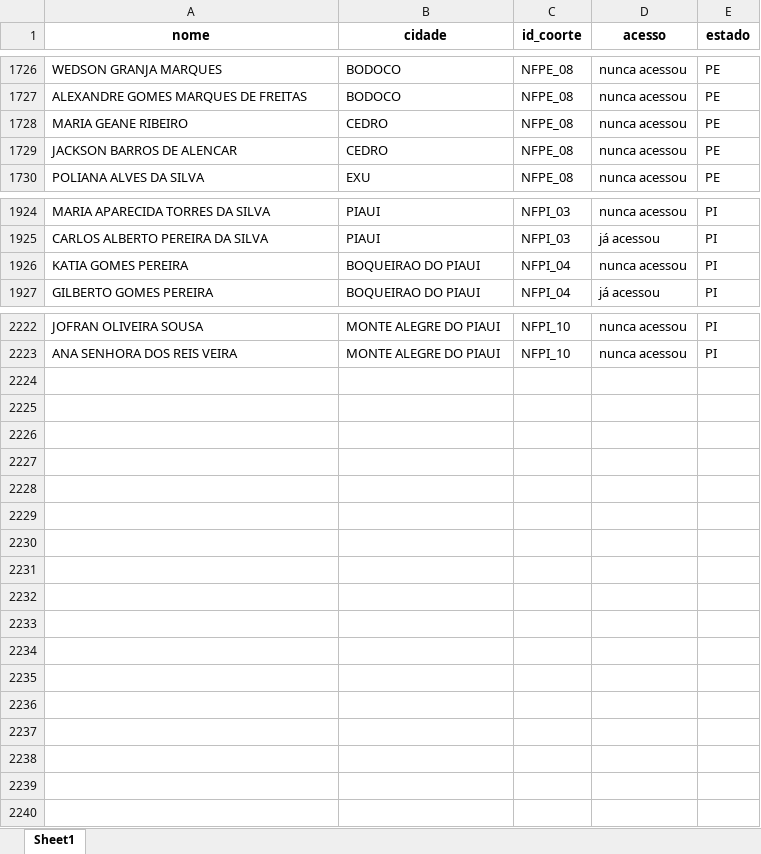
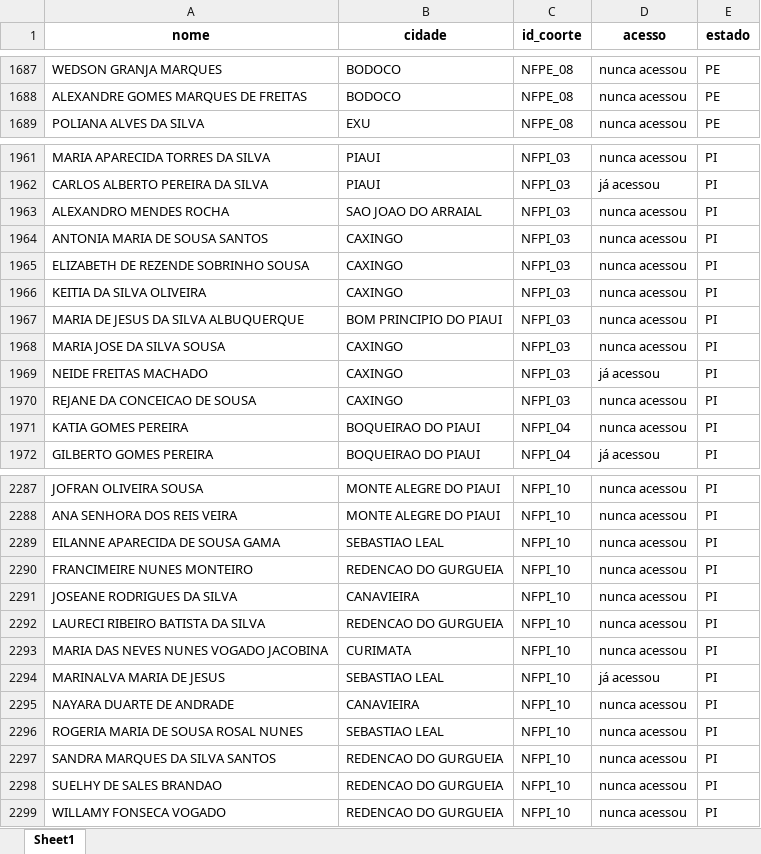
Before and after one commit to amarildorfilhoufc/eti-2025-streamlit, an Excel workbook: Acessos_tratado.xlsx, sheet Sheet1, drawn as a sheet; only a part is shown, gaps mark what is left out; values as stored, in another font and other column widths than the file's, no borders; removed rows and columns are numbered as before the commit, all else as after; the diff covers the shown part only; the diff names each change by its address in the sheet, - before the commit and + after, or states it on an @@ line.

Commit message:
Substituindo Acessos_tratado.xlsx pela versão atualizada

```diff
--- a/Acessos_tratado.xlsx (sheet Sheet1)
+++ b/Acessos_tratado.xlsx (sheet Sheet1)
-row 1728: MARIA GEANE RIBEIRO | CEDRO | NFPE_08 | nunca acessou | PE
-row 1729: JACKSON BARROS DE ALENCAR | CEDRO | NFPE_08 | nunca acessou | PE
+row 1963: ALEXANDRO MENDES ROCHA | SAO JOAO DO ARRAIAL | NFPI_03 | nunca acessou | PI
+row 1964: ANTONIA MARIA DE SOUSA SANTOS | CAXINGO | NFPI_03 | nunca acessou | PI
+row 1965: ELIZABETH DE REZENDE SOBRINHO SOUSA | CAXINGO | NFPI_03 | nunca acessou | PI
+row 1966: KEITIA DA SILVA OLIVEIRA | CAXINGO | NFPI_03 | nunca acessou | PI
+row 1967: MARIA DE JESUS DA SILVA ALBUQUERQUE | BOM PRINCIPIO DO PIAUI | NFPI_03 | nunca acessou | PI
+row 1968: MARIA JOSE DA SILVA SOUSA | CAXINGO | NFPI_03 | nunca acessou | PI
+row 1969: NEIDE FREITAS MACHADO | CAXINGO | NFPI_03 | já acessou | PI
+row 1970: REJANE DA CONCEICAO DE SOUSA | CAXINGO | NFPI_03 | nunca acessou | PI
+row 2289: EILANNE APARECIDA DE SOUSA GAMA | SEBASTIAO LEAL | NFPI_10 | nunca acessou | PI
+row 2290: FRANCIMEIRE NUNES MONTEIRO | REDENCAO DO GURGUEIA | NFPI_10 | nunca acessou | PI
+row 2291: JOSEANE RODRIGUES DA SILVA | CANAVIEIRA | NFPI_10 | nunca acessou | PI
+row 2292: LAURECI RIBEIRO BATISTA DA SILVA | REDENCAO DO GURGUEIA | NFPI_10 | nunca acessou | PI
+row 2293: MARIA DAS NEVES NUNES VOGADO JACOBINA | CURIMATA | NFPI_10 | nunca acessou | PI
+row 2294: MARINALVA MARIA DE JESUS | SEBASTIAO LEAL | NFPI_10 | já acessou | PI
+row 2295: NAYARA DUARTE DE ANDRADE | CANAVIEIRA | NFPI_10 | nunca acessou | PI
+row 2296: ROGERIA MARIA DE SOUSA ROSAL NUNES | SEBASTIAO LEAL | NFPI_10 | nunca acessou | PI
+row 2297: SANDRA MARQUES DA SILVA SANTOS | REDENCAO DO GURGUEIA | NFPI_10 | nunca acessou | PI
+row 2298: SUELHY DE SALES BRANDAO | REDENCAO DO GURGUEIA | NFPI_10 | nunca acessou | PI
+row 2299: WILLAMY FONSECA VOGADO | REDENCAO DO GURGUEIA | NFPI_10 | nunca acessou | PI
```
Also changed, not shown: 102 added rows, 43 removed rows and 72 edited cells elsewhere in this sheet.
